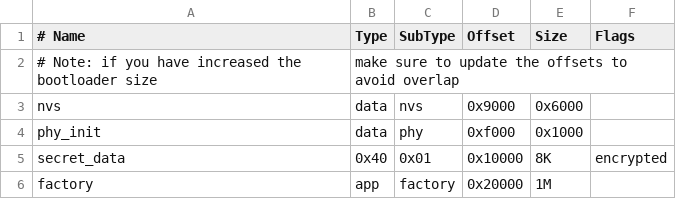
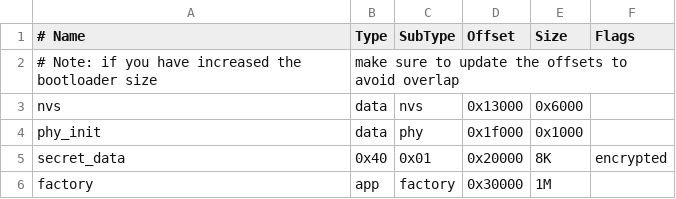
Before and after one commit to 44670/44Key, a CSV file: Firmware/partitions.csv, drawn as a sheet.

Commit message:
move partition table

```diff
--- a/Firmware/partitions.csv
+++ b/Firmware/partitions.csv
@@ -2,5 +2,5 @@
 # Note: if you have increased the bootloader size, make sure to update the offsets to avoid overlap
-nvs,      data, nvs,     0x9000,  0x6000,
-phy_init, data, phy,     0xf000,  0x1000,
-secret_data, 0x40, 0x01, 0x10000, 8K, encrypted
-factory,  app,  factory, 0x20000, 1M,
+nvs,      data, nvs,     0x13000,  0x6000,
+phy_init, data, phy,     0x1f000,  0x1000,
+secret_data, 0x40, 0x01, 0x20000, 8K, encrypted
+factory,  app,  factory, 0x30000, 1M,
```
Also changed, not shown: 4 other files.
